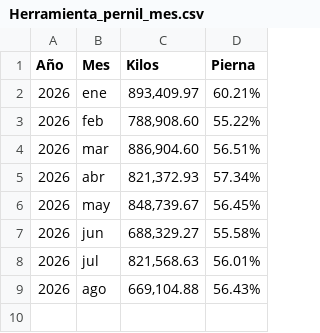
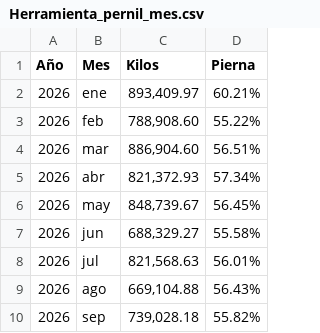
Before and after one commit to rosaliolh/Rendimientos, a CSV file: Herramienta_pernil_mes.csv, drawn as a sheet.

Commit message:
Update Herramienta_pernil_mes.csv

```diff
--- a/Herramienta_pernil_mes.csv
+++ b/Herramienta_pernil_mes.csv
@@ -9 +9,2 @@ Año,Mes,Kilos,Pierna
 2026,ago,"669,104.88",56.43%
+2026,sep,"739,028.18",55.82%
```
